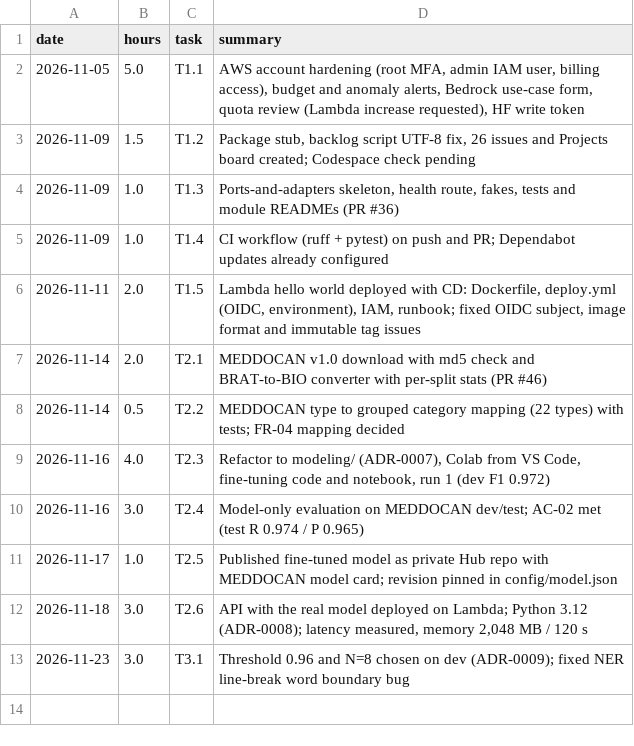
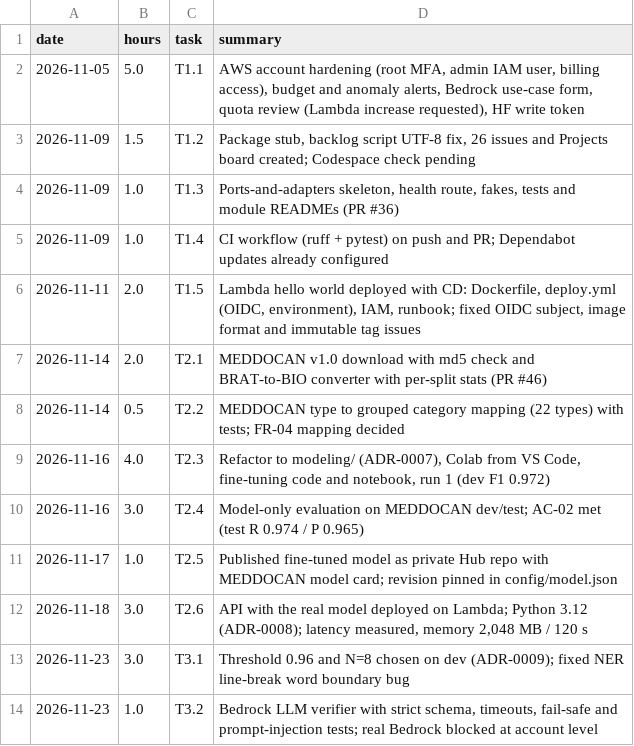
Before and after one commit to agustinroviraquezada/clinical-deid-es, a CSV file: docs/hours-log.csv, drawn as a sheet.

```diff
--- a/docs/hours-log.csv
+++ b/docs/hours-log.csv
@@ -13 +13,2 @@ date,hours,task,summary
 2026-11-23,3.0,T3.1,Threshold 0.96 and N=8 chosen on dev (ADR-0009); fixed NER line-break word boundary bug
+2026-11-23,1.0,T3.2,"Bedrock LLM verifier with strict schema, timeouts, fail-safe and prompt-injection tests; real Bedrock blocked at account level"
```
